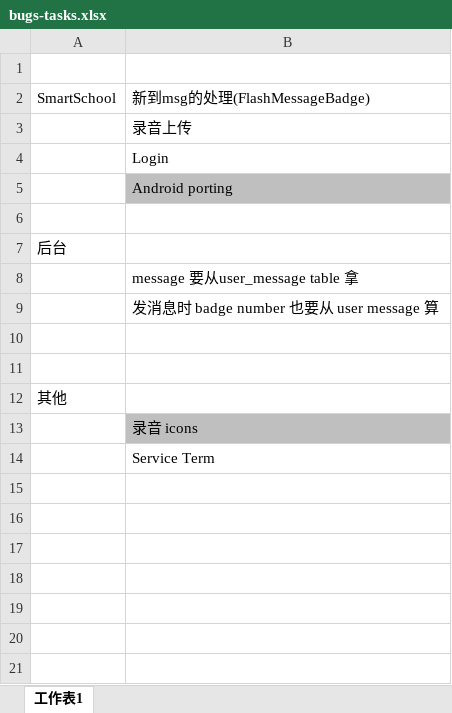
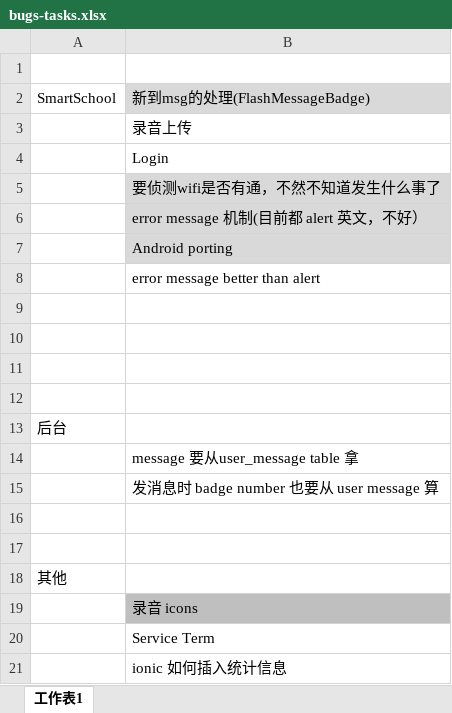
Before and after one commit to phm1qazxsw2/SmartSchool2, an Excel workbook: bugs-tasks.xlsx, sheet 工作表1, drawn as a sheet; values as stored, in another font and other column widths than the file's, no borders; addresses are those after the commit; the diff names each change by its address in the sheet, - before the commit and + after, or states it on an @@ line.

```diff
--- a/bugs-tasks.xlsx (sheet 工作表1)
+++ b/bugs-tasks.xlsx (sheet 工作表1)
-B2 fill: none
+B2 fill: #D9D9D9
+row 5:  | 要侦测wifi是否有通，不然不知道发生什么事了
+row 6:  | error message 机制(目前都 alert 英文，不好）
-B7 fill: #BFBFBF
+B7 fill: #D9D9D9
+row 8:  | error message better than alert
+row 9: (empty)
+row 10: (empty)
+row 11: (empty)
+row 21:  | ionic 如何插入统计信息
```
Also changed, not shown: 16 other files.
